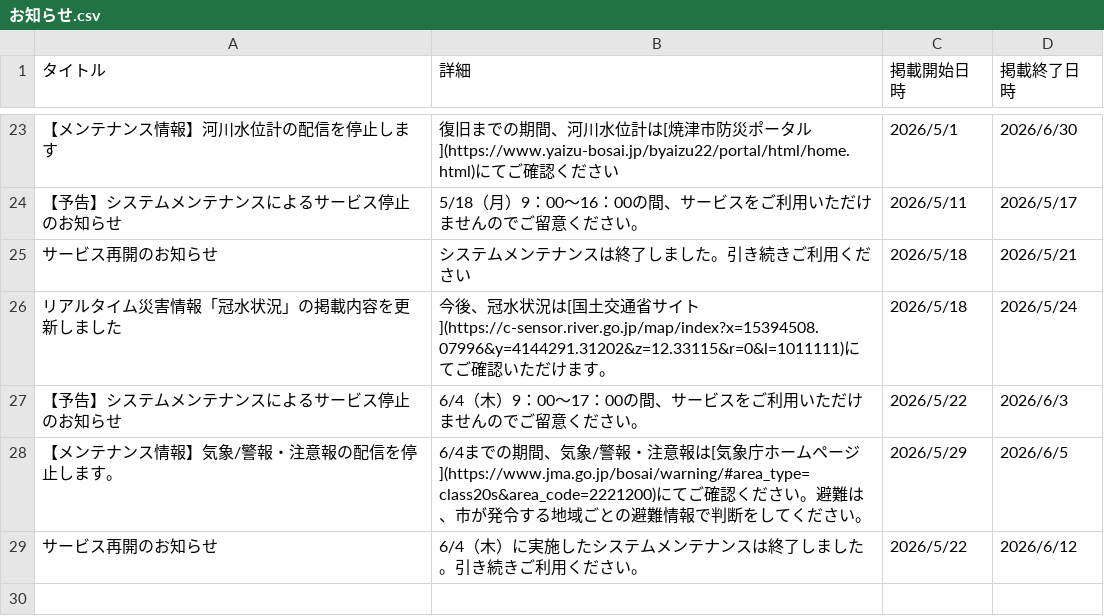
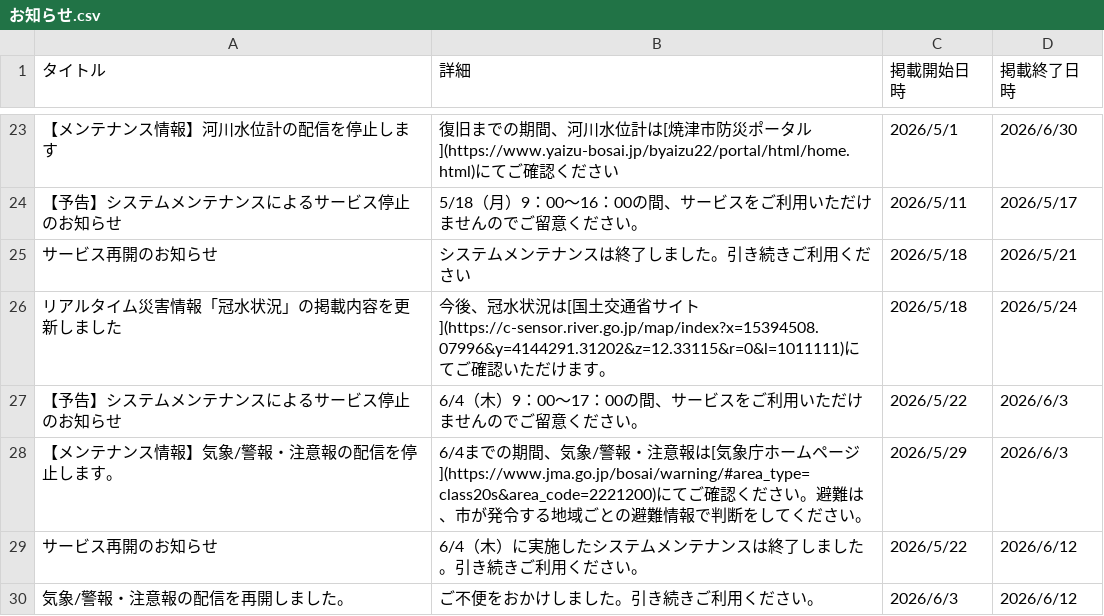
Before and after one commit to yaizu-city/app, a CSV file: お知らせ.csv, drawn as a sheet; only a part is shown, gaps mark what is left out.

Commit message:
お知らせ更新

```diff
--- a/お知らせ.csv
+++ b/お知らせ.csv
@@ -27,3 +27,4 @@
 【予告】システムメンテナンスによるサービス停止のお知らせ,6/4（木）9：00～17：00の間、サービスをご利用いただけませんのでご留意ください。,2026/5/22,2026/6/3
-【メンテナンス情報】気象/警報・注意報の配信を停止します。,6/4までの期間、気象/警報・注意報は[気象庁ホームページ](https://www.jma.go.jp/bosai/warning/#area_type=class20s&area_code=2221200)にてご確認ください。避難は、市が発令する地域ごとの避難情報で判断をしてください。,2026/5/29,2026/6/5
+【メンテナンス情報】気象/警報・注意報の配信を停止します。,6/4までの期間、気象/警報・注意報は[気象庁ホームページ](https://www.jma.go.jp/bosai/warning/#area_type=class20s&area_code=2221200)にてご確認ください。避難は、市が発令する地域ごとの避難情報で判断をしてください。,2026/5/29,2026/6/3
 サービス再開のお知らせ,6/4（木）に実施したシステムメンテナンスは終了しました。引き続きご利用ください。,2026/5/22,2026/6/12
+気象/警報・注意報の配信を再開しました。,ご不便をおかけしました。引き続きご利用ください。,2026/6/3,2026/6/12
```
